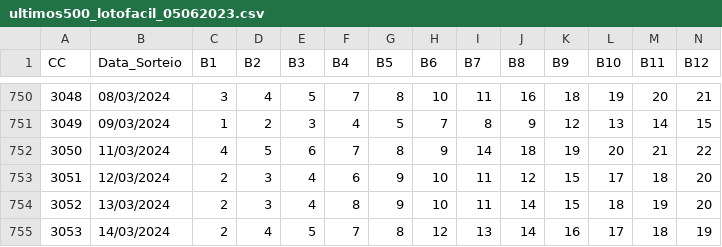
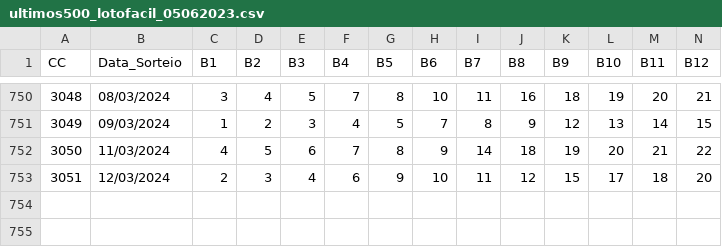
Before and after one commit to cesarac666/loterias, a CSV file: ultimos500_lotofacil_05062023.csv, drawn as a sheet; only a part is shown, gaps mark what is left out; rows hold the shown columns only; the diff names each change by its address in the sheet, - before the commit and + after, or states it on an @@ line.

```diff
--- a/ultimos500_lotofacil_05062023.csv
+++ b/ultimos500_lotofacil_05062023.csv
-row 754: 3052 | 13/03/2024 | 2 | 3 | 4 | 8 | 9 | 10 | 11 | 14 | 15 | 18 | 19 | 20
-row 755: 3053 | 14/03/2024 | 2 | 4 | 5 | 7 | 8 | 12 | 13 | 14 | 16 | 17 | 18 | 19
```
